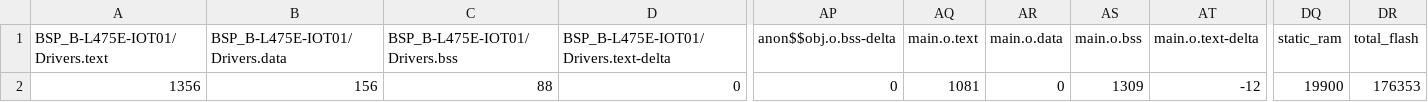
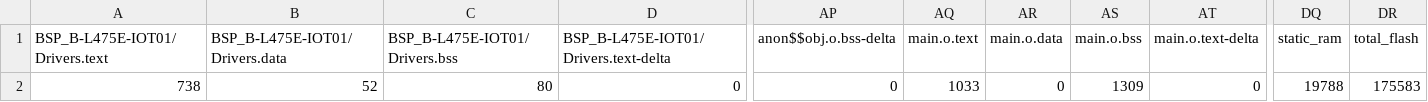
Before and after one commit to yenyuuuuu/esys-hw3, a CSV file: BUILD/DISCO_L475VG_IOT01A/ARMC6/esys_exp3_map.csv, drawn as a sheet; only a part is shown, gaps mark what is left out; the diff names each change by its address in the sheet, - before the commit and + after, or states it on an @@ line.

```diff
--- a/BUILD/DISCO_L475VG_IOT01A/ARMC6/esys_exp3_map.csv
+++ b/BUILD/DISCO_L475VG_IOT01A/ARMC6/esys_exp3_map.csv
-A2 (BSP_B-L475E-IOT01/Drivers.text): 1356
+A2 (BSP_B-L475E-IOT01/Drivers.text): 738
-B2 (BSP_B-L475E-IOT01/Drivers.data): 156
+B2 (BSP_B-L475E-IOT01/Drivers.data): 52
-C2 (BSP_B-L475E-IOT01/Drivers.bss): 88
+C2 (BSP_B-L475E-IOT01/Drivers.bss): 80
-AQ2 (main.o.text): 1081
+AQ2 (main.o.text): 1033
-AT2 (main.o.text-delta): -12
+AT2 (main.o.text-delta): 0
-DQ2 (static_ram): 19900
+DQ2 (static_ram): 19788
-DR2 (total_flash): 176353
+DR2 (total_flash): 175583
```
Also changed, not shown: 13 other files.
